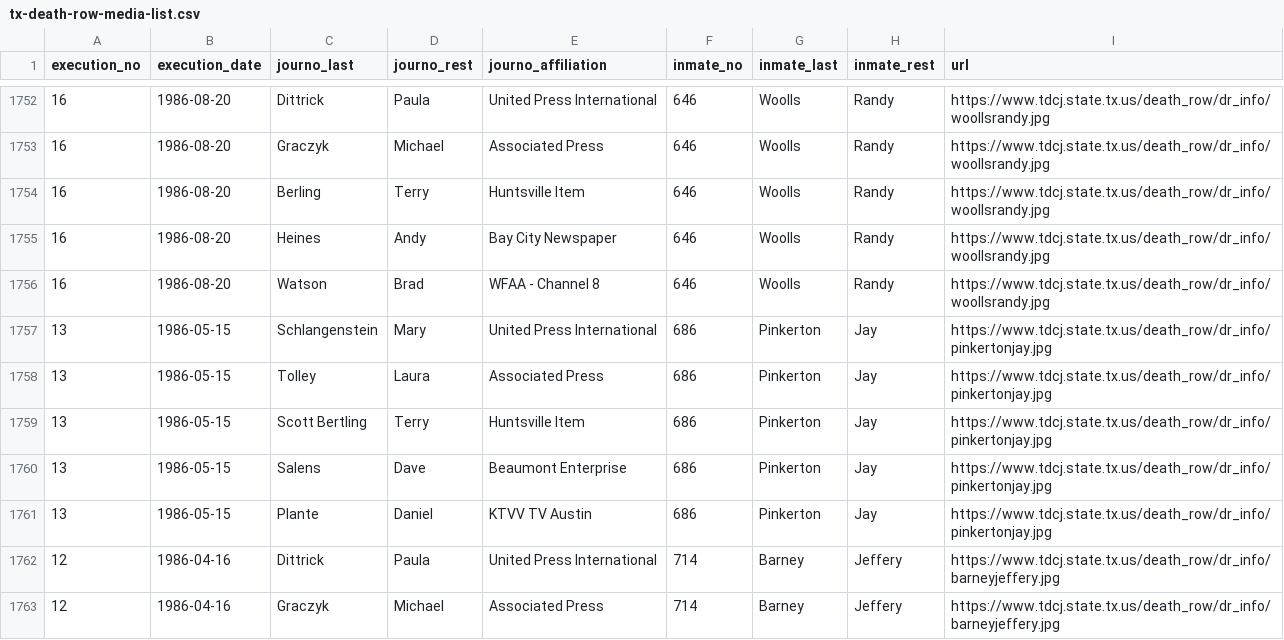
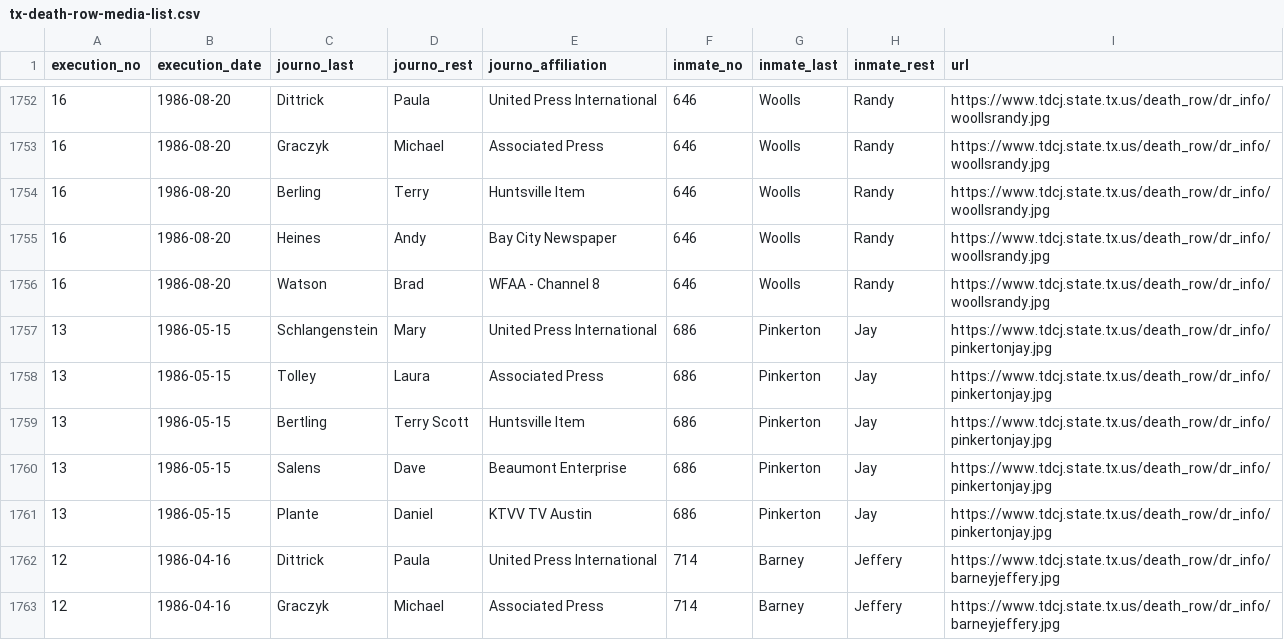
Before and after one commit to cjwinchester/tx-death-row-media-witnesses, a CSV file: tx-death-row-media-list.csv, drawn as a sheet; only a part is shown, gaps mark what is left out; the diff covers the shown part only.

Commit message:
rsplit on journo name

```diff
--- a/tx-death-row-media-list.csv
+++ b/tx-death-row-media-list.csv
@@ -1761,3 +1761,3 @@ execution_no,execution_date,journo_last,journo_rest,journo_affiliation,inmate_no
 13,1986-05-15,Tolley,Laura,Associated Press,686,Pinkerton,Jay,https://www.tdcj.state.tx.us/death_row/dr_info/pinkertonjay.jpg
-13,1986-05-15,Scott Bertling,Terry,Huntsville Item,686,Pinkerton,Jay,https://www.tdcj.state.tx.us/death_row/dr_info/pinkertonjay.jpg
+13,1986-05-15,Bertling,Terry Scott,Huntsville Item,686,Pinkerton,Jay,https://www.tdcj.state.tx.us/death_row/dr_info/pinkertonjay.jpg
 13,1986-05-15,Salens,Dave,Beaumont Enterprise,686,Pinkerton,Jay,https://www.tdcj.state.tx.us/death_row/dr_info/pinkertonjay.jpg
```
Also changed, not shown: 40 edited cells elsewhere in this file, 1 other file.
